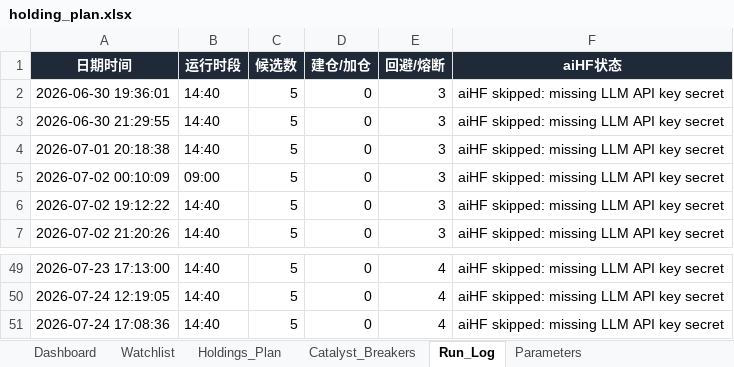
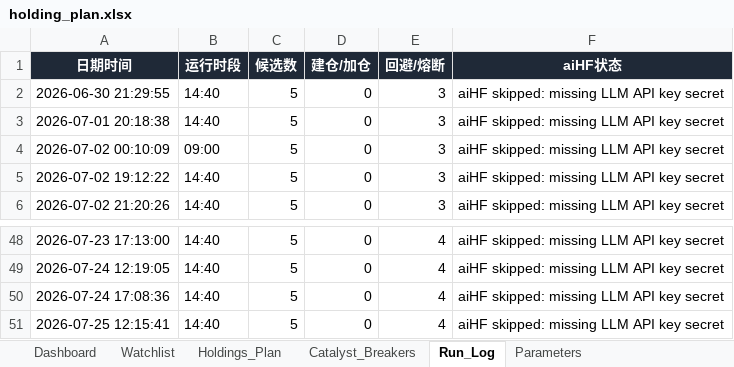
Before and after one commit to DylanWWW24/ai-hedge-fund, an Excel workbook: reports/holding_plan.xlsx, sheet Run_Log, drawn as a sheet; only a part is shown, gaps mark what is left out; values as stored, in another font and other column widths than the file's, no borders; removed rows and columns are numbered as before the commit, all else as after; the diff names each change by its address in the sheet, - before the commit and + after, or states it on an @@ line.

```diff
--- a/reports/holding_plan.xlsx (sheet Run_Log)
+++ b/reports/holding_plan.xlsx (sheet Run_Log)
-row 2: 2026-06-30 19:36:01 | 14:40 | 5 | 0 | 3 | aiHF skipped: missing LLM API key secret
+row 51: 2026-07-25 12:15:41 | 14:40 | 5 | 0 | 4 | aiHF skipped: missing LLM API key secret
```
Also changed, not shown: sheet Watchlist, sheet Dashboard, 2 other files.
